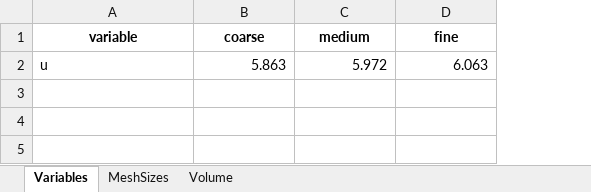
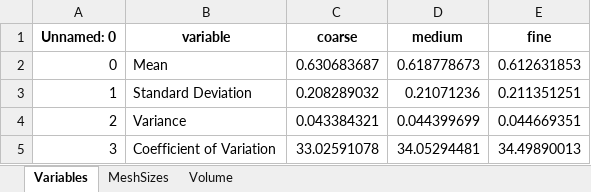
Before and after one commit to Spogis/GridConvergenceLab, an Excel workbook: setups/Var_Table.xlsx, sheet Variables, drawn as a sheet; values as stored, in another font and other column widths than the file's, no borders; removed rows and columns are numbered as before the commit, all else as after; the diff names each change by its address in the sheet, - before the commit and + after, or states it on an @@ line.

```diff
--- a/setups/Var_Table.xlsx (sheet Variables)
+++ b/setups/Var_Table.xlsx (sheet Variables)
+column A (Unnamed: 0), empty
-row 2: u | 5.863 | 5.972 | 6.063
+row 2: 0 | Mean | 0.630683687 | 0.618778673 | 0.612631853
+row 3: 1 | Standard Deviation | 0.208289032 | 0.21071236 | 0.211351251
+row 4: 2 | Variance | 0.043384321 | 0.044399699 | 0.044669351
+row 5: 3 | Coefficient of Variation | 33.02591078 | 34.05294481 | 34.49890013
```
Also changed, not shown: sheet MeshSizes, sheet Volume, data/curve_for_gci.xlsx, setups/Var_Table_GCI_Pictures.xlsx, 1 other file.
